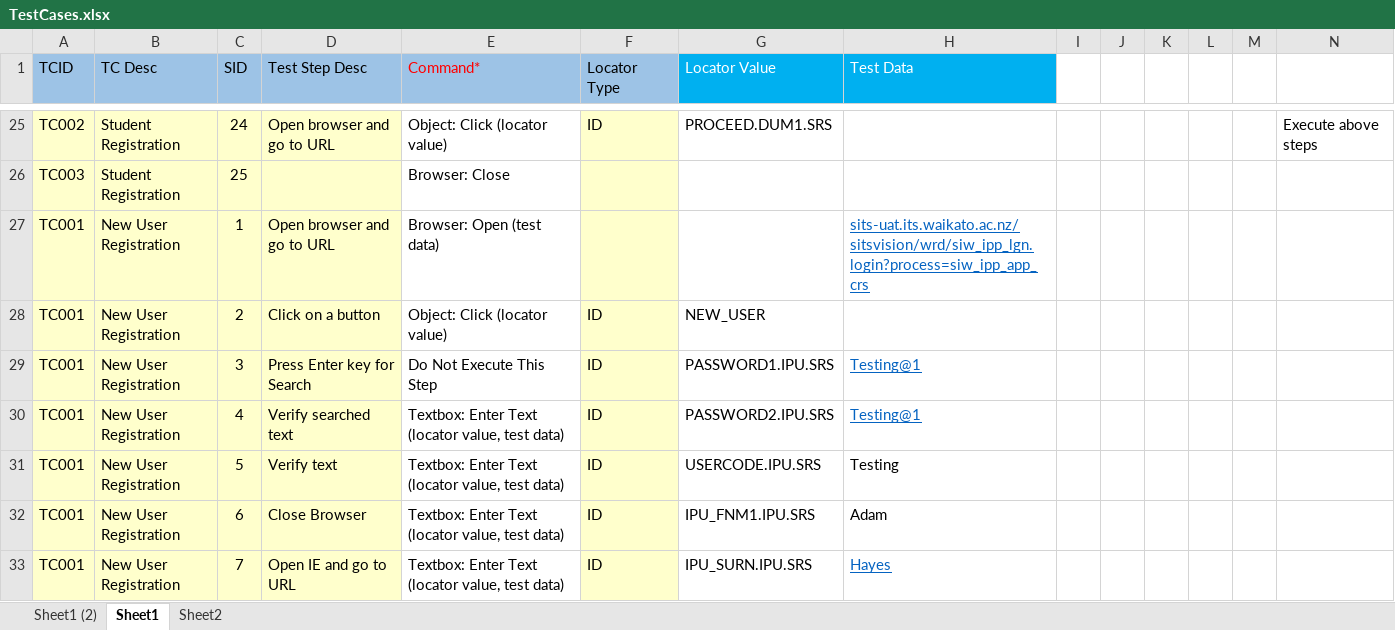
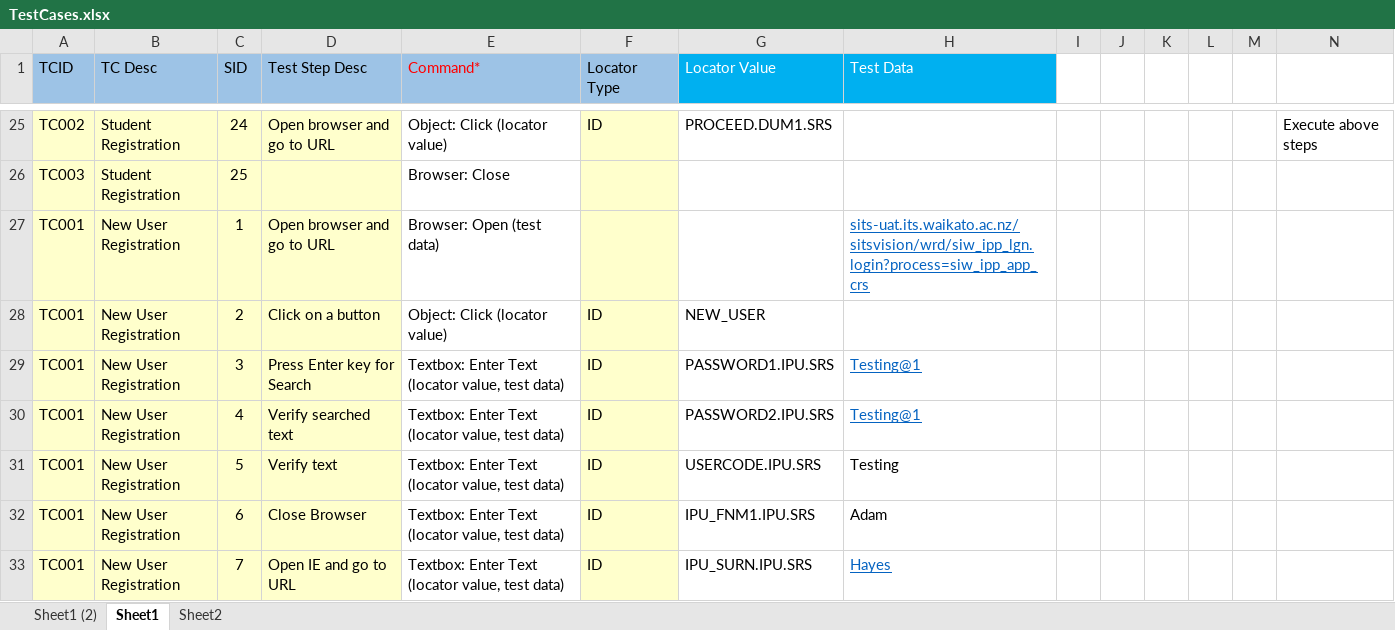
Before and after one commit to rajanbhatia/TAuto_V-0.1, an Excel workbook: TestCases.xlsx, sheet Sheet1, drawn as a sheet; only a part is shown, gaps mark what is left out; values as stored, in another font and other column widths than the file's, no borders; the diff names each change by its address in the sheet, - before the commit and + after, or states it on an @@ line.

```diff
--- a/TestCases.xlsx (sheet Sheet1)
+++ b/TestCases.xlsx (sheet Sheet1)
-E29 (Command*): Do Not Execute This Step
+E29 (Command*): Textbox: Enter Text (locator value, test data)
```
Also changed, not shown: Preferences.xlsx, 7 other files.
